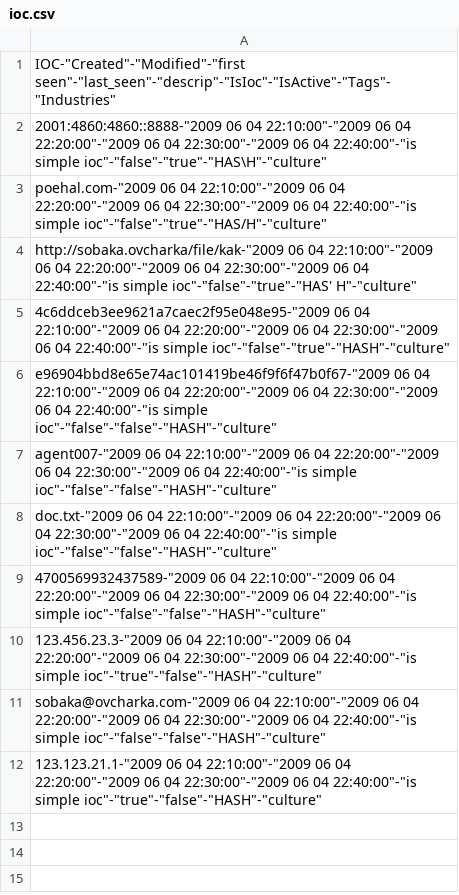
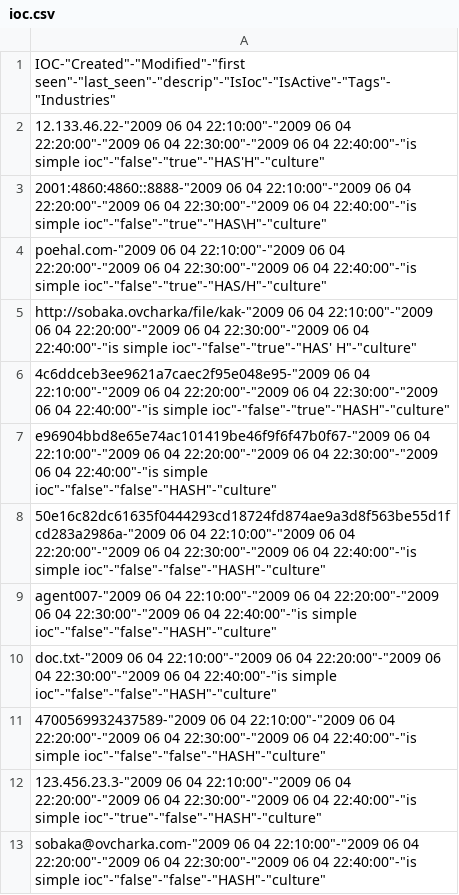
Before and after one commit to aromanovrvision/work, a CSV file: ioc.csv, drawn as a sheet; removed rows and columns are numbered as before the commit, all else as after; the diff names each change by its address in the sheet, - before the commit and + after, or states it on an @@ line.

Commit message:
Update ioc.csv

```diff
--- a/ioc.csv
+++ b/ioc.csv
+row 2: 12.133.46.22-"2009 06 04 22:10:00"-"2009 06 04 22:20:00"-"2009 06 04 22:30:00"-"2009 06 04 22:40:00"-"is simple ioc"-"false"-"true"-"HAS'H"-"culture"
+row 8: 50e16c82dc61635f0444293cd18724fd874ae9a3d8f563be55d1fcd283a2986a-"2009 06 04 22:10:00"-"2009 06 04 22:20:00"-"2009 06 04 22:30:00"-"2009 06 04 22:40:00"-"is simple ioc"-"false"-"false"-"HASH"-"culture"
-row 12: 123.123.21.1-"2009 06 04 22:10:00"-"2009 06 04 22:20:00"-"2009 06 04 22:30:00"-"2009 06 04 22:40:00"-"is simple ioc"-"true"-"false"-"HASH"-"culture"
```
